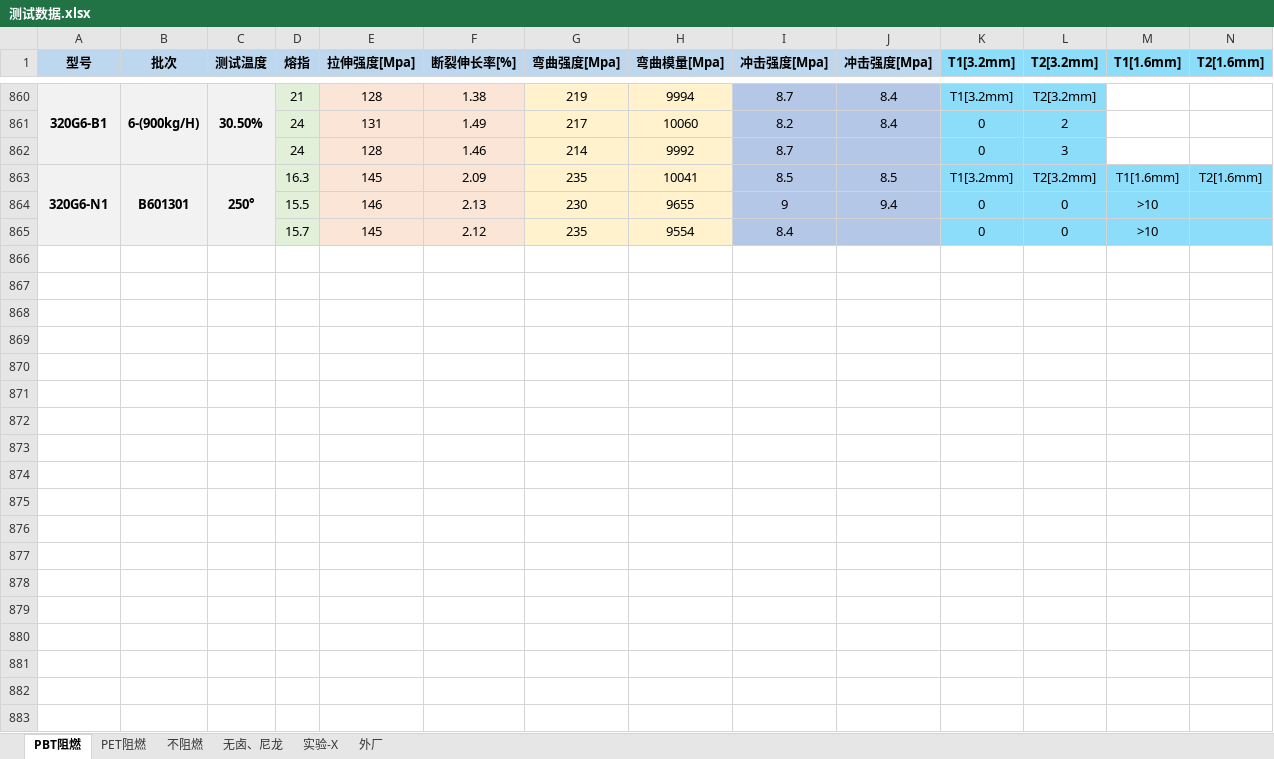
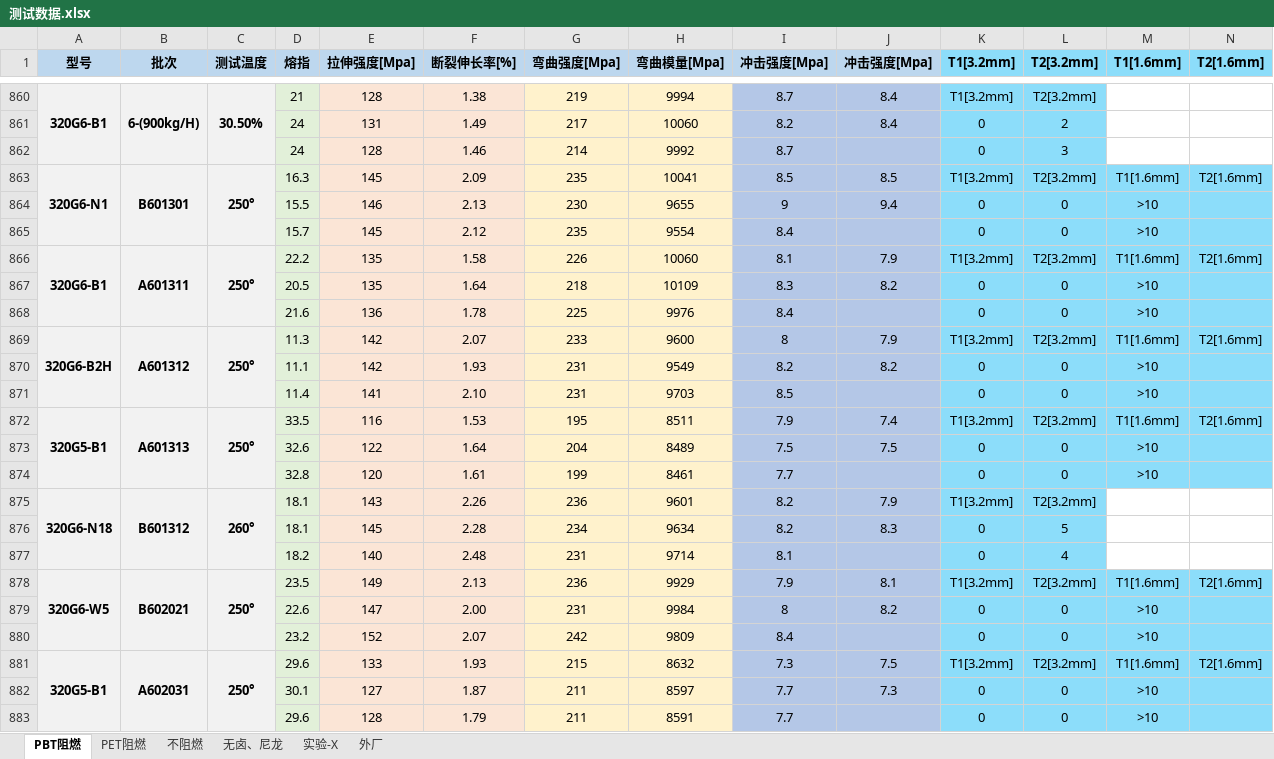
Before and after one commit to 13075061852/Gj_NewText, an Excel workbook: 测试数据.xlsx, sheet PBT阻燃, drawn as a sheet; only a part is shown, gaps mark what is left out; values as stored, in another font and other column widths than the file's, no borders; rows hold the shown columns only; the diff names each change by its address in the sheet, - before the commit and + after, or states it on an @@ line.

Commit message:
Update 测试数据.xlsx

```diff
--- a/测试数据.xlsx (sheet PBT阻燃)
+++ b/测试数据.xlsx (sheet PBT阻燃)
+row 866: 320G6-B1 | A601311 | 250° | 22.2 | 135 | 1.58 | 226 | 10060 | 8.1 | 7.9 | T1[3.2mm] | T2[3.2mm] | T1[1.6mm] | T2[1.6mm]
+row 867:  |  |  | 20.5 | 135 | 1.64 | 218 | 10109 | 8.3 | 8.2 | 0 | 0 | >10
+row 868:  |  |  | 21.6 | 136 | 1.78 | 225 | 9976 | 8.4 |  | 0 | 0 | >10
+row 869: 320G6-B2H | A601312 | 250° | 11.3 | 142 | 2.07 | 233 | 9600 | 8 | 7.9 | T1[3.2mm] | T2[3.2mm] | T1[1.6mm] | T2[1.6mm]
+row 870:  |  |  | 11.1 | 142 | 1.93 | 231 | 9549 | 8.2 | 8.2 | 0 | 0 | >10
+row 871:  |  |  | 11.4 | 141 | 2.10 | 231 | 9703 | 8.5 |  | 0 | 0 | >10
+row 872: 320G5-B1 | A601313 | 250° | 33.5 | 116 | 1.53 | 195 | 8511 | 7.9 | 7.4 | T1[3.2mm] | T2[3.2mm] | T1[1.6mm] | T2[1.6mm]
+row 873:  |  |  | 32.6 | 122 | 1.64 | 204 | 8489 | 7.5 | 7.5 | 0 | 0 | >10
+row 874:  |  |  | 32.8 | 120 | 1.61 | 199 | 8461 | 7.7 |  | 0 | 0 | >10
+row 875: 320G6-N18 | B601312 | 260° | 18.1 | 143 | 2.26 | 236 | 9601 | 8.2 | 7.9 | T1[3.2mm] | T2[3.2mm]
+row 876:  |  |  | 18.1 | 145 | 2.28 | 234 | 9634 | 8.2 | 8.3 | 0 | 5
+row 877:  |  |  | 18.2 | 140 | 2.48 | 231 | 9714 | 8.1 |  | 0 | 4
+row 878: 320G6-W5 | B602021 | 250° | 23.5 | 149 | 2.13 | 236 | 9929 | 7.9 | 8.1 | T1[3.2mm] | T2[3.2mm] | T1[1.6mm] | T2[1.6mm]
+row 879:  |  |  | 22.6 | 147 | 2.00 | 231 | 9984 | 8 | 8.2 | 0 | 0 | >10
+row 880:  |  |  | 23.2 | 152 | 2.07 | 242 | 9809 | 8.4 |  | 0 | 0 | >10
+row 881: 320G5-B1 | A602031 | 250° | 29.6 | 133 | 1.93 | 215 | 8632 | 7.3 | 7.5 | T1[3.2mm] | T2[3.2mm] | T1[1.6mm] | T2[1.6mm]
+row 882:  |  |  | 30.1 | 127 | 1.87 | 211 | 8597 | 7.7 | 7.3 | 0 | 0 | >10
+row 883:  |  |  | 29.6 | 128 | 1.79 | 211 | 8591 | 7.7 |  | 0 | 0 | >10
```
Also changed, not shown: sheet 实验-X, sheet 不阻燃.
